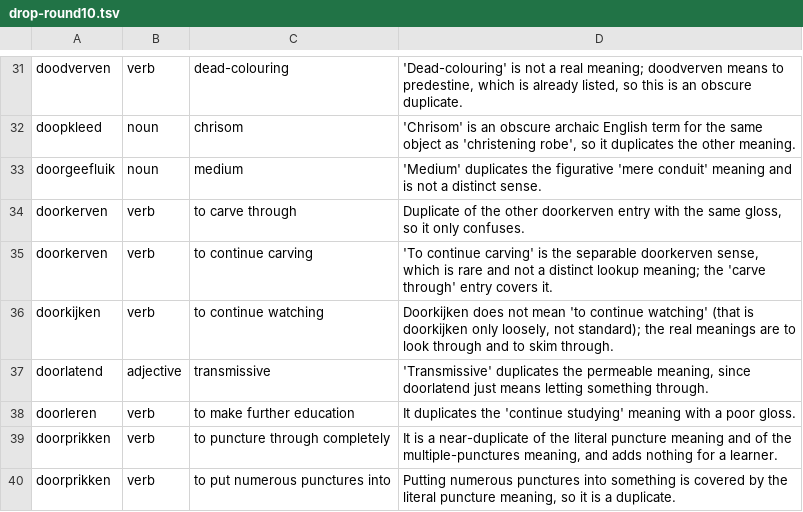
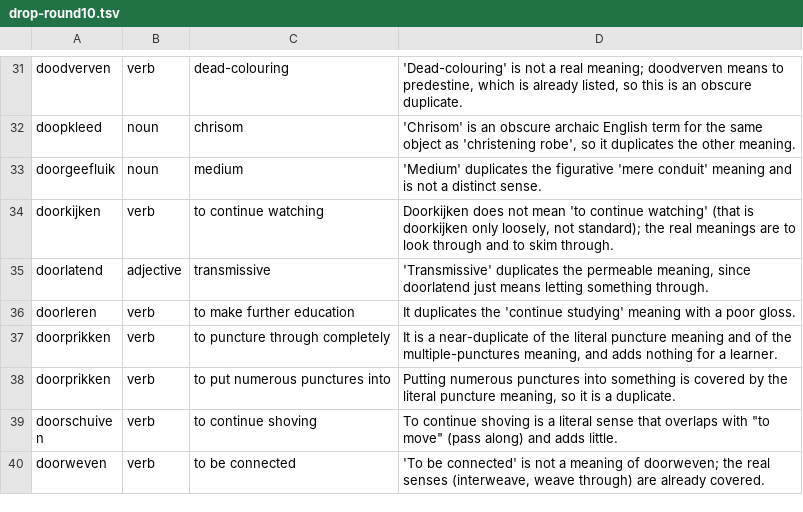
Before and after one commit to mmarciano1991/mydutchwords, a TSV file: data/corrections/drop-round10.tsv, drawn as a sheet; only a part is shown, gaps mark what is left out; the shorter side is filled out with more unchanged rows; the diff names each change by its address in the sheet, - before the commit and + after, or states it on an @@ line.

```diff
--- a/data/corrections/drop-round10.tsv
+++ b/data/corrections/drop-round10.tsv
-row 34: doorkerven | verb | to carve through | Duplicate of the other doorkerven entry with the same gloss, so it only confuses.
-row 35: doorkerven | verb | to continue carving | 'To continue carving' is the separable doorkerven sense, which is rare and not a distinct lookup meaning; the 'carve through' entry covers it.
```
Also changed, not shown: data/corrections/drop-round13.tsv, data/corrections/drop-round14.tsv.
